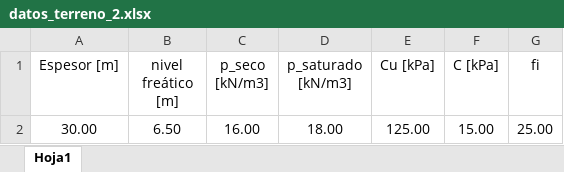
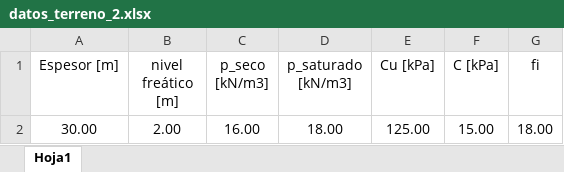
Before and after one commit to me1lopig/CalculoPilotes, an Excel workbook: datos_terreno_2.xlsx, sheet Hoja1, drawn as a sheet; values as stored, in another font and other column widths than the file's, no borders; the diff names each change by its address in the sheet, - before the commit and + after, or states it on an @@ line.

```diff
--- a/datos_terreno_2.xlsx (sheet Hoja1)
+++ b/datos_terreno_2.xlsx (sheet Hoja1)
-B2 (nivel freático [m]): 6.50
+B2 (nivel freático [m]): 2.00
-G2 (fi): 25.00
+G2 (fi): 18.00
```
Also changed, not shown: 8 other files.
